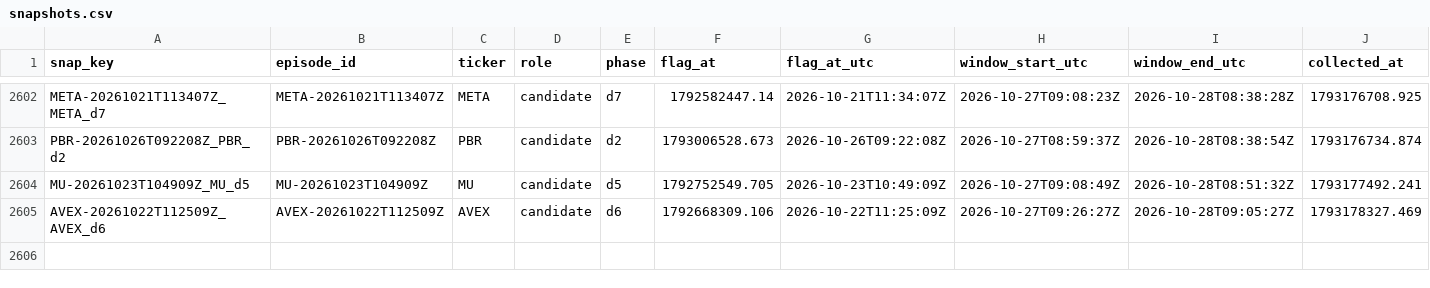
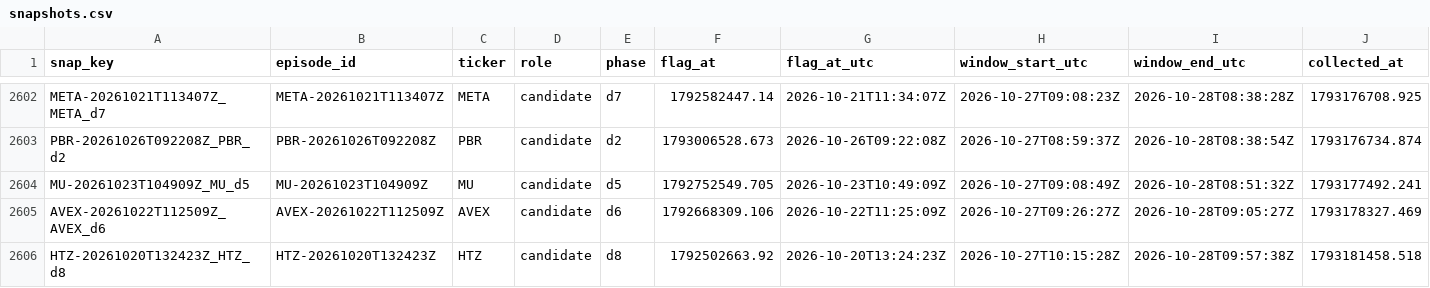
Before and after one commit to ShouvikRaj/pump-dump-detector, a CSV file: social/snapshots.csv, drawn as a sheet; only a part is shown, gaps mark what is left out; rows hold the shown columns only; the diff names each change by its address in the sheet, - before the commit and + after, or states it on an @@ line.

```diff
--- a/social/snapshots.csv
+++ b/social/snapshots.csv
+row 2606: HTZ-20261020T132423Z_HTZ_d8 | HTZ-20261020T132423Z | HTZ | candidate | d8 | 1792502663.92 | 2026-10-20T13:24:23Z | 2026-10-27T10:15:28Z | 2026-10-28T09:57:38Z | 1793181458.518
```
Also changed, not shown: 1 other file.
